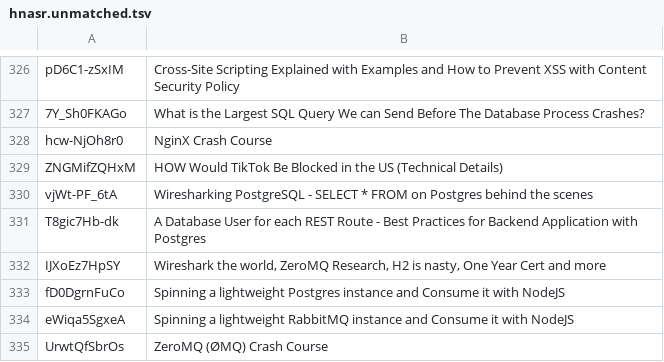
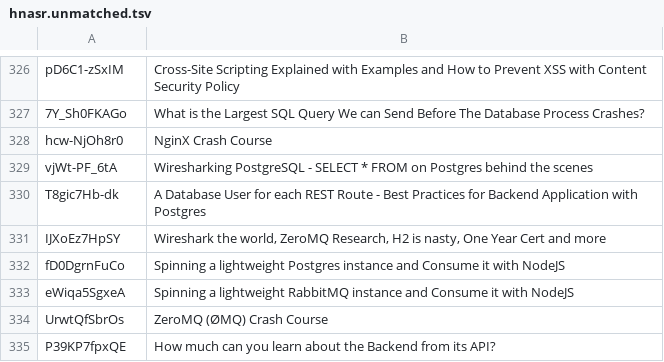
Before and after one commit to inCoderKaka/interactive-learning-portal, a TSV file: scripts/videos/report/hnasr.unmatched.tsv, drawn as a sheet; only a part is shown, gaps mark what is left out; the shorter side is filled out with more unchanged rows.

```diff
--- a/scripts/videos/report/hnasr.unmatched.tsv
+++ b/scripts/videos/report/hnasr.unmatched.tsv
@@ -328,3 +328,2 @@ pD6C1-zSxIM	Cross-Site Scripting Explained with Examples and How to Prevent XSS
 hcw-NjOh8r0	NginX Crash Course
-ZNGMifZQHxM	HOW Would TikTok Be Blocked in the US (Technical Details)
 vjWt-PF_6tA	Wiresharking PostgreSQL - SELECT * FROM on Postgres behind the scenes
```
Also changed, not shown: scripts/videos/report/CoderArmy9.unmatched.tsv, scripts/videos/report/gkcs.unmatched.tsv, 8 other files.
